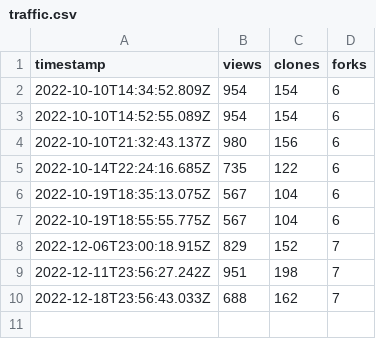
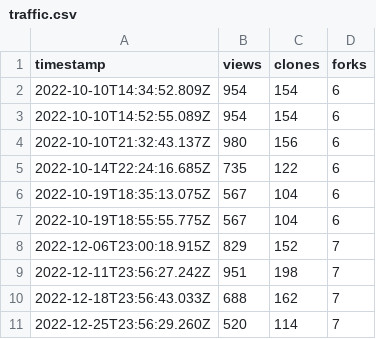
Before and after one commit to opentdf/opentdf, a CSV file: data/traffic.csv, drawn as a sheet; the diff names each change by its address in the sheet, - before the commit and + after, or states it on an @@ line.

```diff
--- a/data/traffic.csv
+++ b/data/traffic.csv
+row 11: 2022-12-25T23:56:29.260Z | 520 | 114 | 7
```
